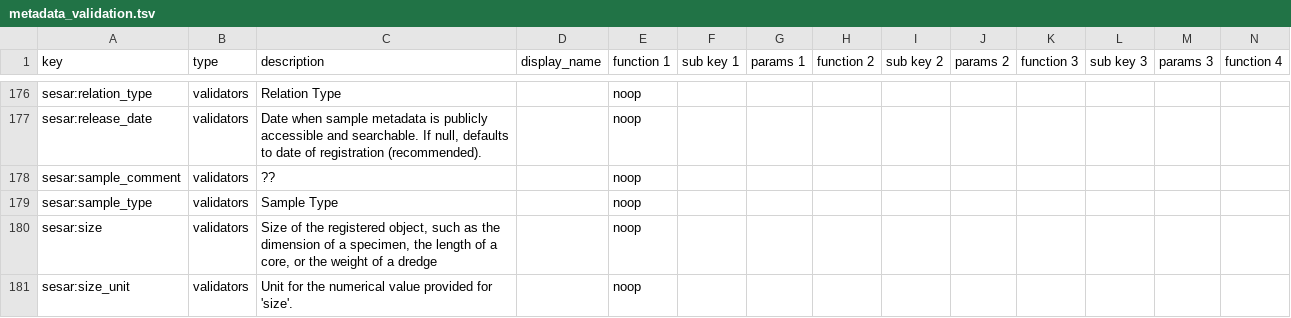
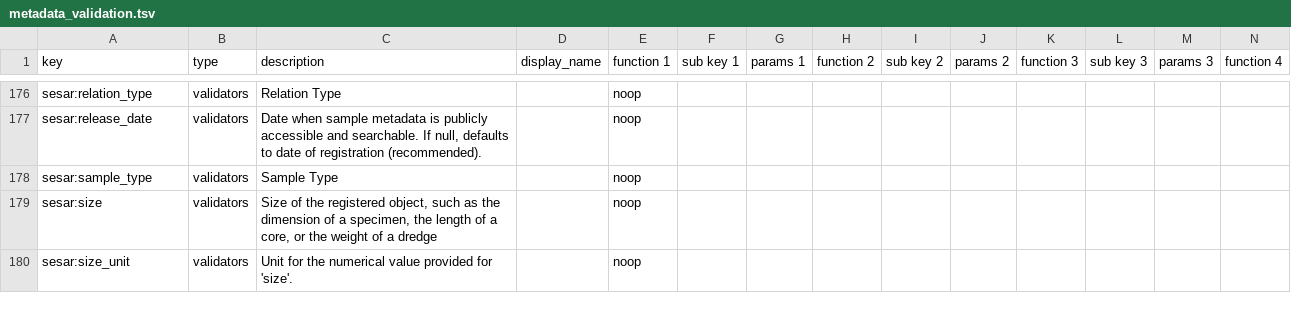
Before and after one commit to kbase/sample_service_validator_config, a TSV file: metadata_validation.tsv, drawn as a sheet; only a part is shown, gaps mark what is left out; rows hold the shown columns only; the diff names each change by its address in the sheet, - before the commit and + after, or states it on an @@ line.

Commit message:
Remove duplicate sample_comment field

```diff
--- a/metadata_validation.tsv
+++ b/metadata_validation.tsv
-row 178: sesar:sample_comment | validators | ?? |  | noop
```
Also changed, not shown: 2 other files.
